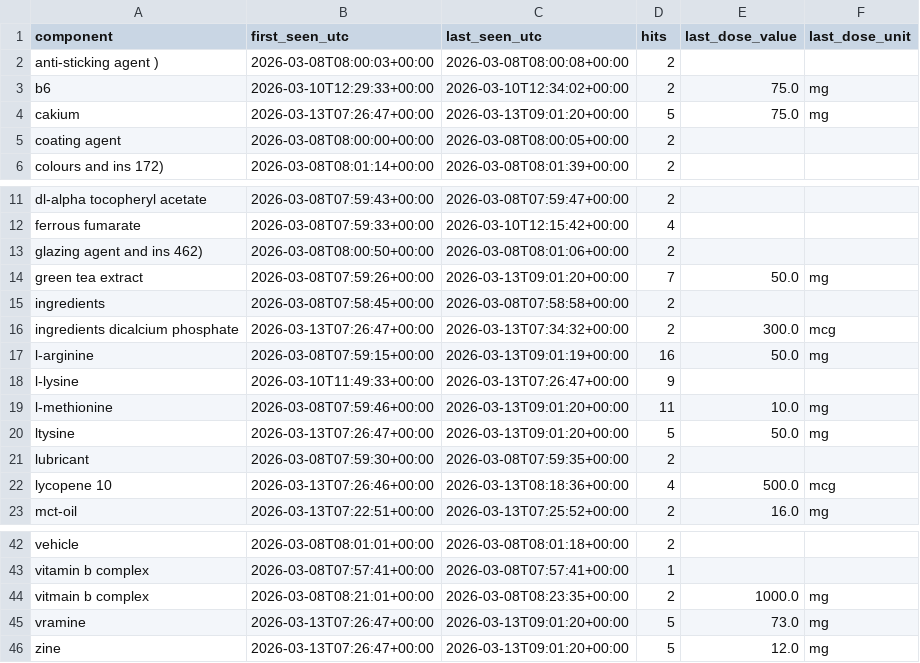
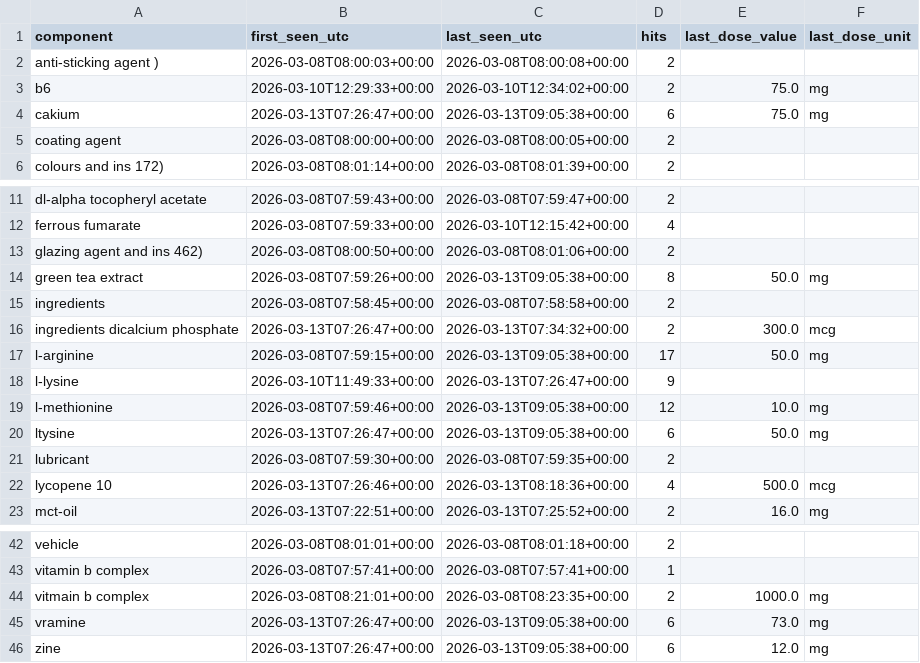
Before and after one commit to mhenkes92/SupplementMicronutrientReplacerApp, a CSV file: mobile_version/data/unmapped_components_log.csv, drawn as a sheet; only a part is shown, gaps mark what is left out.

Commit message:
Auto snapshot 2026-03-13 10:08:02

```diff
--- a/mobile_version/data/unmapped_components_log.csv
+++ b/mobile_version/data/unmapped_components_log.csv
@@ -3,3 +3,3 @@ anti-sticking agent ),2026-03-08T08:00:03+00:00,2026-03-08T08:00:08+00:00,2,,
 b6,2026-03-10T12:29:33+00:00,2026-03-10T12:34:02+00:00,2,75.0,mg
-cakium,2026-03-13T07:26:47+00:00,2026-03-13T09:01:20+00:00,5,75.0,mg
+cakium,2026-03-13T07:26:47+00:00,2026-03-13T09:05:38+00:00,6,75.0,mg
 coating agent,2026-03-08T08:00:00+00:00,2026-03-08T08:00:05+00:00,2,,
@@ -13,9 +13,9 @@ ferrous fumarate,2026-03-08T07:59:33+00:00,2026-03-10T12:15:42+00:00,4,,
 glazing agent and ins 462),2026-03-08T08:00:50+00:00,2026-03-08T08:01:06+00:00,2,,
-green tea extract,2026-03-08T07:59:26+00:00,2026-03-13T09:01:20+00:00,7,50.0,mg
+green tea extract,2026-03-08T07:59:26+00:00,2026-03-13T09:05:38+00:00,8,50.0,mg
 ingredients,2026-03-08T07:58:45+00:00,2026-03-08T07:58:58+00:00,2,,
 ingredients dicalcium phosphate,2026-03-13T07:26:47+00:00,2026-03-13T07:34:32+00:00,2,300.0,mcg
-l-arginine,2026-03-08T07:59:15+00:00,2026-03-13T09:01:19+00:00,16,50.0,mg
+l-arginine,2026-03-08T07:59:15+00:00,2026-03-13T09:05:38+00:00,17,50.0,mg
 l-lysine,2026-03-10T11:49:33+00:00,2026-03-13T07:26:47+00:00,9,,
-l-methionine,2026-03-08T07:59:46+00:00,2026-03-13T09:01:20+00:00,11,10.0,mg
-ltysine,2026-03-13T07:26:47+00:00,2026-03-13T09:01:20+00:00,5,50.0,mg
+l-methionine,2026-03-08T07:59:46+00:00,2026-03-13T09:05:38+00:00,12,10.0,mg
+ltysine,2026-03-13T07:26:47+00:00,2026-03-13T09:05:38+00:00,6,50.0,mg
 lubricant,2026-03-08T07:59:30+00:00,2026-03-08T07:59:35+00:00,2,,
@@ -44,3 +44,3 @@ vitamin b complex,2026-03-08T07:57:41+00:00,2026-03-08T07:57:41+00:00,1,,
 vitmain b complex,2026-03-08T08:21:01+00:00,2026-03-08T08:23:35+00:00,2,1000.0,mg
-vramine,2026-03-13T07:26:47+00:00,2026-03-13T09:01:20+00:00,5,73.0,mg
-zine,2026-03-13T07:26:47+00:00,2026-03-13T09:01:20+00:00,5,12.0,mg
+vramine,2026-03-13T07:26:47+00:00,2026-03-13T09:05:38+00:00,6,73.0,mg
+zine,2026-03-13T07:26:47+00:00,2026-03-13T09:05:38+00:00,6,12.0,mg
```
